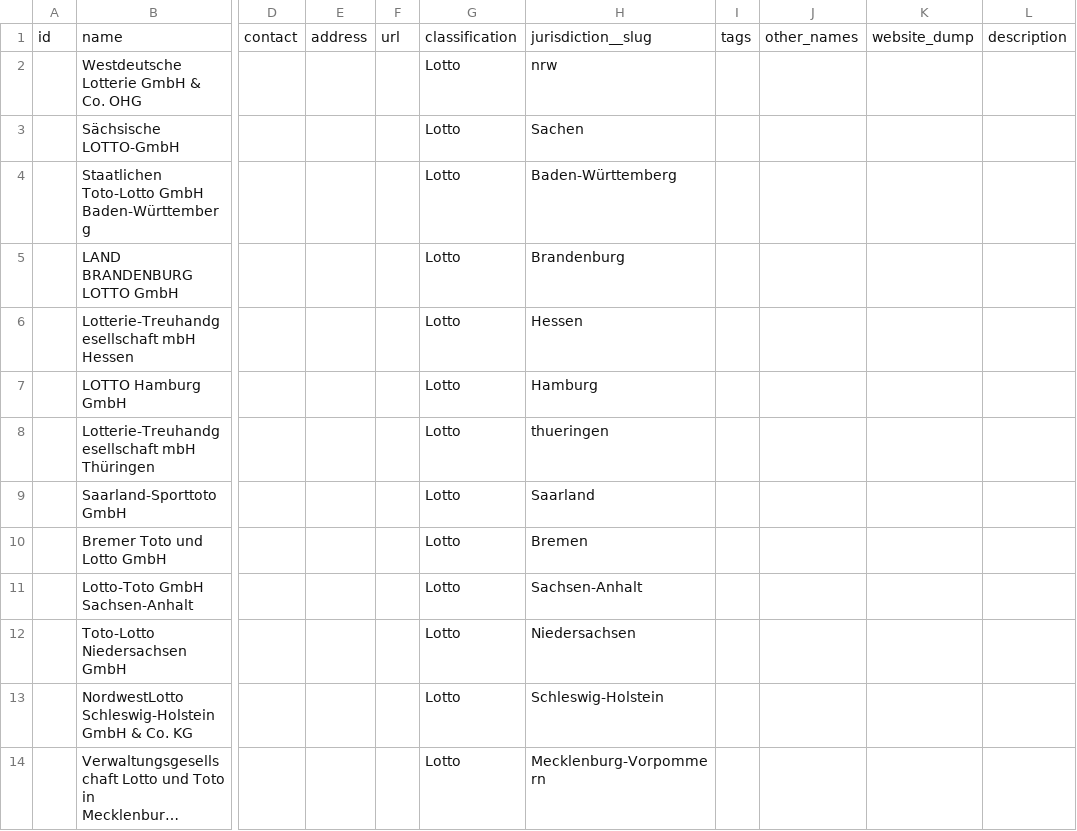
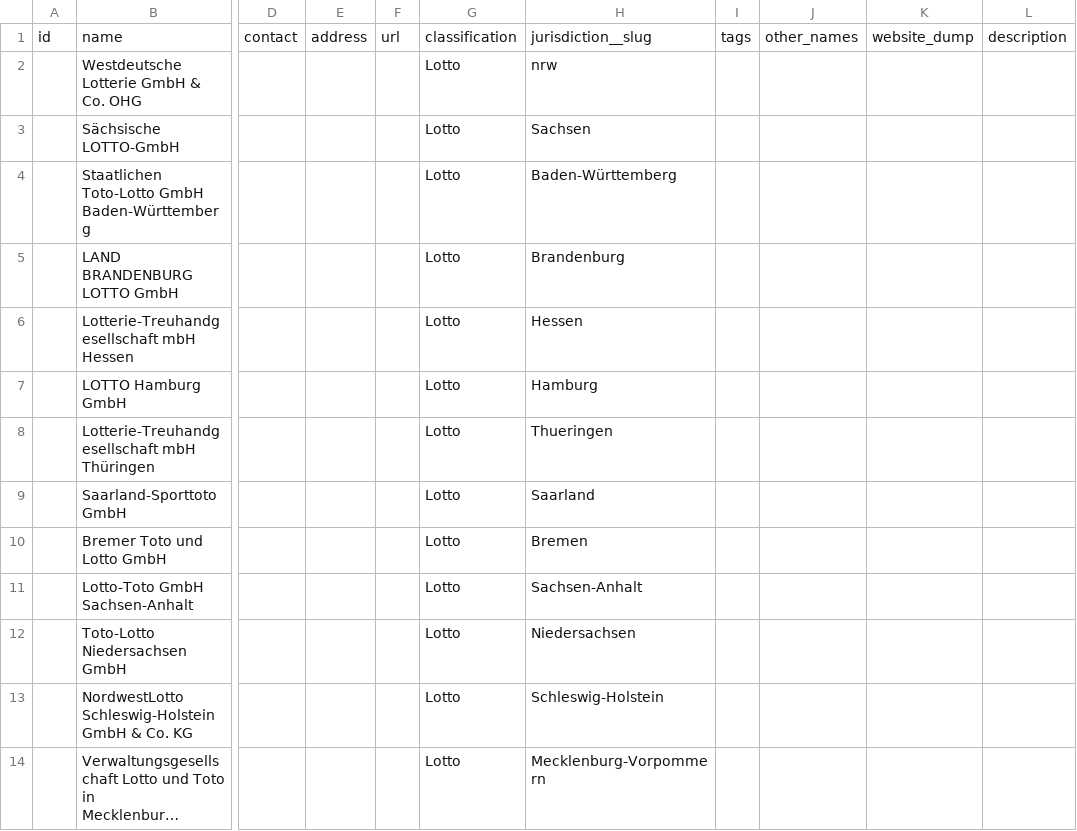
Before and after one commit to arnese/Pullthebrake, a CSV file: export.csv - export.csv.csv, drawn as a sheet; only a part is shown, gaps mark what is left out; long unchanged cells end in …; the diff names each change by its address in the sheet, - before the commit and + after, or states it on an @@ line.

Commit message:
Update export.csv - export.csv.csv

```diff
--- a/export.csv - export.csv.csv
+++ b/export.csv - export.csv.csv
-H3: Sachen
+H3: Sachsen
-H8: thueringen
+H8: Thueringen
```
